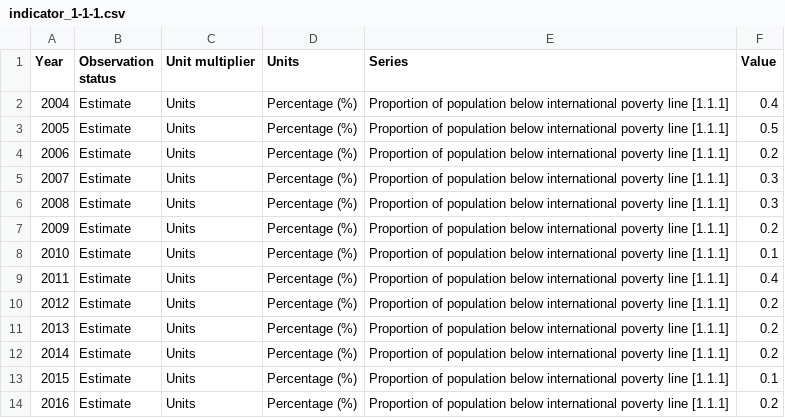
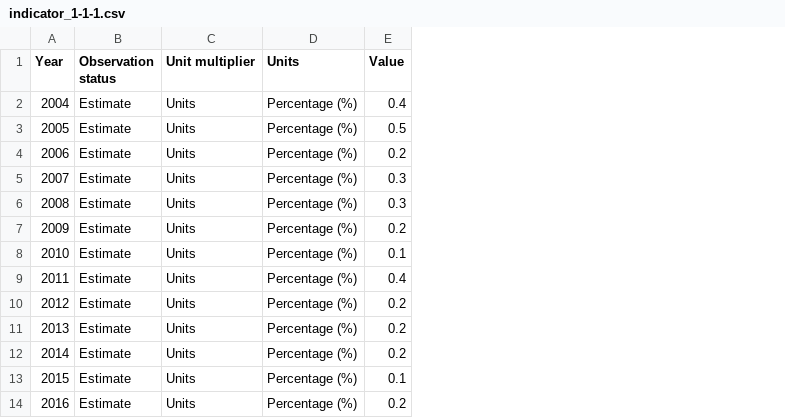
Before and after one commit to LucyGwilliamAdmin/sdg-sdmx-data, a CSV file: data/indicator_1-1-1.csv, drawn as a sheet; the diff names each change by its address in the sheet, - before the commit and + after, or states it on an @@ line.

Commit message:
Update indicator_1-1-1.csv

```diff
--- a/data/indicator_1-1-1.csv
+++ b/data/indicator_1-1-1.csv
-column E (Series), rows 2-14: all Proportion of population below international poverty line [1.1.1]
```
